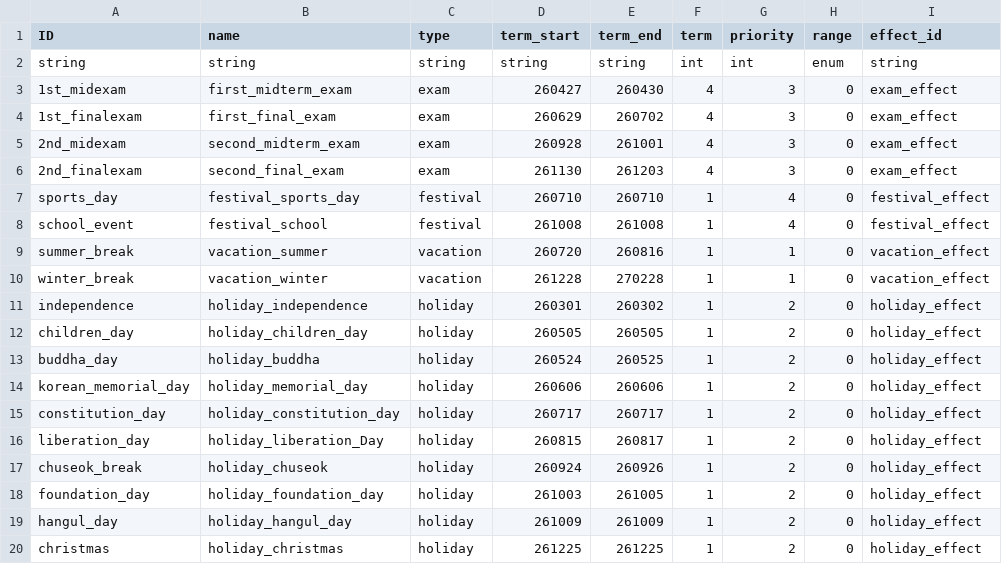
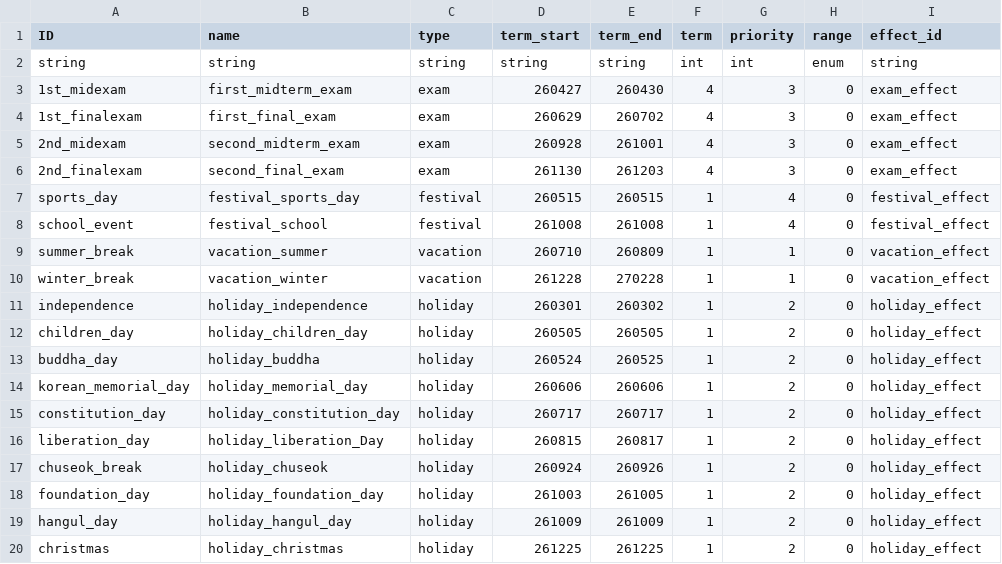
Before and after one commit to Ellug/Project_Rebound, a CSV file: Assets/CSV/AlwaysEventTable.csv, drawn as a sheet; only a part is shown; the diff names each change by its address in the sheet, - before the commit and + after, or states it on an @@ line.

Commit message:
[Fix] Always CSV Table, So Addressables bundle

```diff
--- a/Assets/CSV/AlwaysEventTable.csv
+++ b/Assets/CSV/AlwaysEventTable.csv
-D7 (term_start): 260710
+D7 (term_start): 260515
-E7 (term_end): 260710
+E7 (term_end): 260515
-D9 (term_start): 260720
+D9 (term_start): 260710
-E9 (term_end): 260816
+E9 (term_end): 260809
```
Also changed, not shown: 5 other files.
